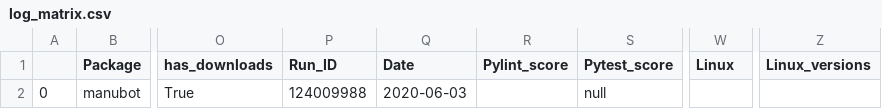
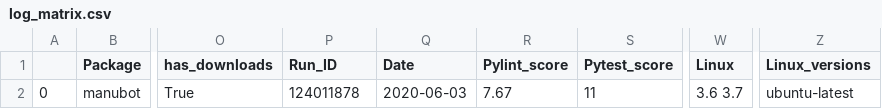
Before and after one commit to benstear/biopypir_logs, a CSV file: log_matrix.csv, drawn as a sheet; only a part is shown, gaps mark what is left out; the diff names each change by its address in the sheet, - before the commit and + after, or states it on an @@ line.

Commit message:
Commit manubot workflow run # 428  (SUCCESS)

```diff
--- a/log_matrix.csv
+++ b/log_matrix.csv
-P2 (Run_ID): 124009988
+P2 (Run_ID): 124011878
-R2 (Pylint_score): (empty)
+R2 (Pylint_score): 7.67
-S2 (Pytest_score): null
+S2 (Pytest_score): 11
-W2 (Linux): (empty)
+W2 (Linux): 3.6 3.7
-Z2 (Linux_versions): (empty)
+Z2 (Linux_versions): ubuntu-latest
```
Also changed, not shown: 4 other files.
